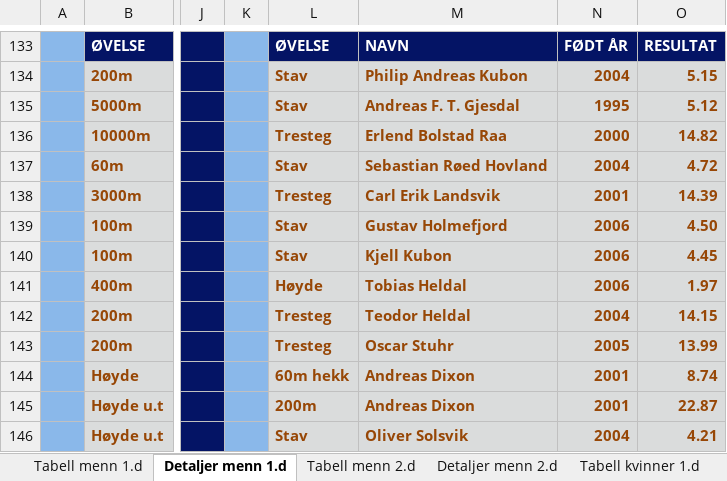
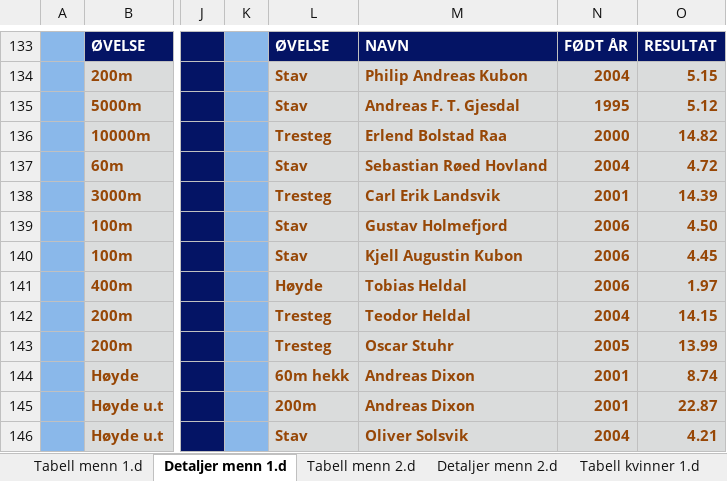
Before and after one commit to perellef/Seriekalkulator-Friidrett, an Excel workbook: output/Lagserien 2023 1-2. div.xlsx, sheet Detaljer menn 1.d, drawn as a sheet; only a part is shown, gaps mark what is left out; values as stored, in another font and other column widths than the file's, no borders; the diff names each change by its address in the sheet, - before the commit and + after, or states it on an @@ line.

```diff
--- a/output/Lagserien 2023 1-2. div.xlsx (sheet Detaljer menn 1.d)
+++ b/output/Lagserien 2023 1-2. div.xlsx (sheet Detaljer menn 1.d)
-M140: Kjell Kubon
+M140: Kjell Augustin Kubon
```
Also changed, not shown: sheet Detaljer kvinner 1.d, output/Lagserien 2023 kvinner 3. div.xlsx, output/Lagserien 2023 menn 3. div.xlsx, 2 other files.
